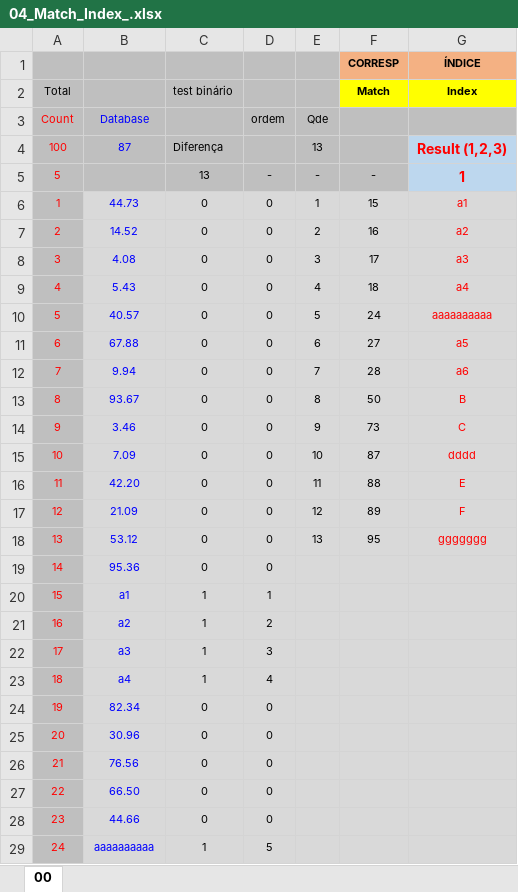
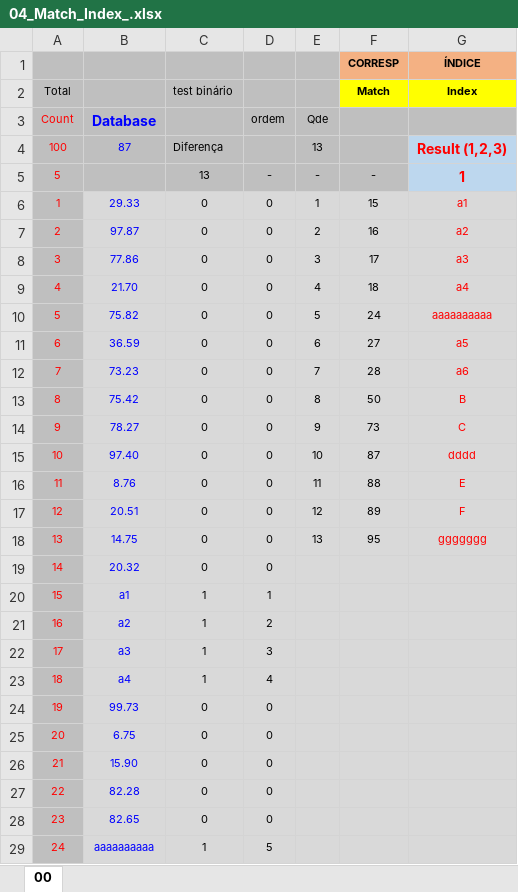
Before and after one commit to grossiRM/00_Betami, an Excel workbook: 99_Ye_are_Welcome/99_xls/04_Match_Index_.xlsx, sheet 00, drawn as a sheet; only a part is shown; values as stored, in another font and other column widths than the file's, no borders; charts and pictures not drawn; the diff covers the shown part only; the diff names each change by its address in the sheet, - before the commit and + after, or states it on an @@ line.

Commit message:
124

```diff
--- a/99_Ye_are_Welcome/99_xls/04_Match_Index_.xlsx (sheet 00)
+++ b/99_Ye_are_Welcome/99_xls/04_Match_Index_.xlsx (sheet 00)
-B3 bold: off
+B3 bold: on, text size: larger
-B6: 44.73
+B6: 29.33
-B7: 14.52
+B7: 97.87
-B8: 4.08
+B8: 77.86
-B9: 5.43
+B9: 21.70
-B10: 40.57
+B10: 75.82
-B11: 67.88
+B11: 36.59
-B12: 9.94
+B12: 73.23
-B13: 93.67
+B13: 75.42
-B14: 3.46
+B14: 78.27
-B15: 7.09
+B15: 97.40
-B16: 42.20
+B16: 8.76
-B17: 21.09
+B17: 20.51
-B18: 53.12
+B18: 14.75
-B19: 95.36
+B19: 20.32
-B24: 82.34
+B24: 99.73
-B25: 30.96
+B25: 6.75
-B26: 76.56
+B26: 15.90
-B27: 66.50
+B27: 82.28
-B28: 44.66
+B28: 82.65
```
Also changed, not shown: 68 edited cells elsewhere in this sheet, charts or pictures.
